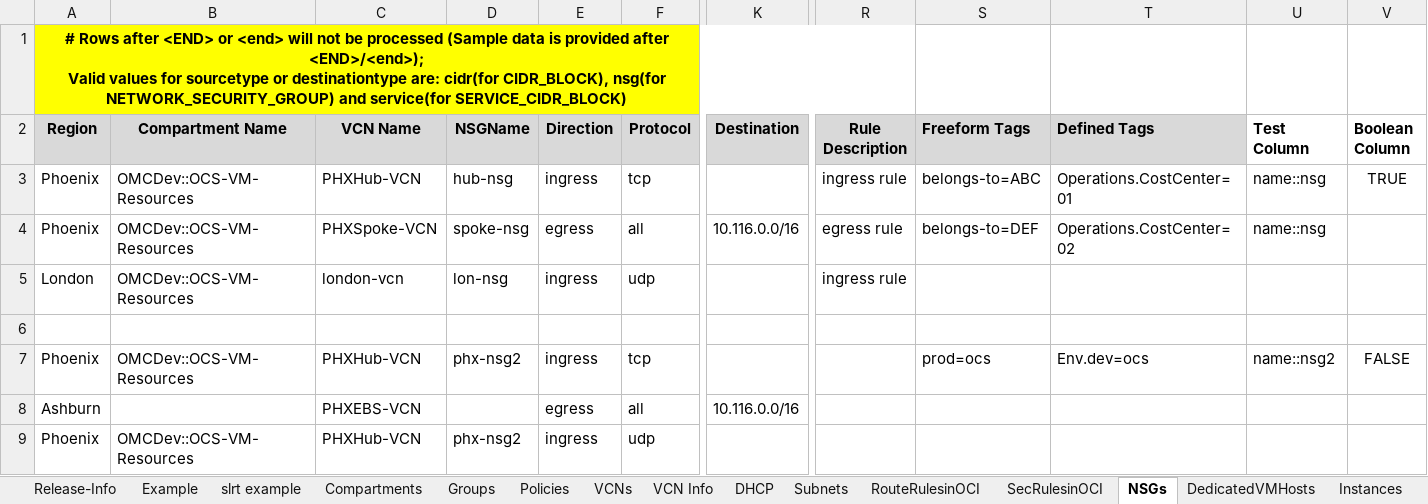
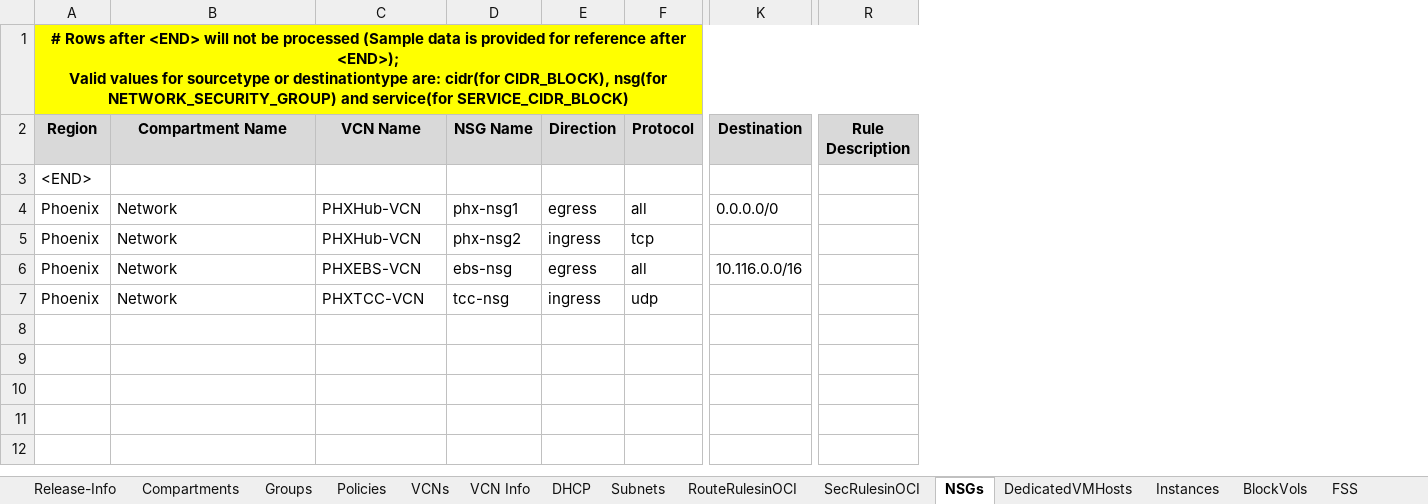
Before and after one commit to oracle-devrel/cd3-automation-toolkit, an Excel workbook: oci_tenancy/SetUpOCI_Via_TF/example/CD3-template.xlsx, sheet NSGs, drawn as a sheet; only a part is shown, gaps mark what is left out; values as stored, in another font and other column widths than the file's, no borders; removed rows and columns are numbered as before the commit, all else as after; rows hold the shown columns only; ↵ is a line break in a cell; the diff names each change by its address in the sheet, - before the commit and + after, or states it on an @@ line.

```diff
--- a/oci_tenancy/SetUpOCI_Via_TF/example/CD3-template.xlsx (sheet NSGs)
+++ b/oci_tenancy/SetUpOCI_Via_TF/example/CD3-template.xlsx (sheet NSGs)
-sheet tab: Example
-sheet tab: slrt example
-column D (NSGName), row 4: spoke-nsg; rows 7-9: phx-nsg2 |  | phx-nsg2
+column D (NSG Name), rows 4-7: phx-nsg1 | phx-nsg2 | ebs-nsg | tcc-nsg
-column S (Freeform Tags), row 4: belongs-to=DEF; row 7: prod=ocs
-column T (Defined Tags), row 4: Operations.CostCenter=02; row 7: Env.dev=ocs
-column U (Test Column), row 4: name::nsg; row 7: name::nsg2
-column V (Boolean Column), row 7: FALSE
-A1 (Region): …after <END> or <end> will not be processed (Sample data is provided after <END>/<end>); ↵ Valid values…
+A1 (Region): …after <END> will not be processed (Sample data is provided for reference after <END>); ↵ Valid values…
-row 3: Phoenix | OMCDev::OCS-VM-Resources | PHXHub-VCN | hub-nsg | ingress | tcp |  | ingress rule | belongs-to=ABC | Operations.CostCenter=01 | name::nsg | TRUE
+row 3: <END>
-B4 (Compartment Name): OMCDev::OCS-VM-Resources
+B4 (Compartment Name): Network
-C4 (VCN Name): PHXSpoke-VCN
+C4 (VCN Name): PHXHub-VCN
-K4 (Destination): 10.116.0.0/16
+K4 (Destination): 0.0.0.0/0
-R4 (Rule Description): egress rule
+R4 (Rule Description): (empty)
-row 5: London | OMCDev::OCS-VM-Resources | london-vcn | lon-nsg | ingress | udp |  | ingress rule
-row 6: (empty)
-B5 (Compartment Name): OMCDev::OCS-VM-Resources
+B5 (Compartment Name): Network
-A6 (Region): Ashburn
+A6 (Region): Phoenix
-B6 (Compartment Name): (empty)
+B6 (Compartment Name): Network
-B7 (Compartment Name): OMCDev::OCS-VM-Resources
+B7 (Compartment Name): Network
-C7 (VCN Name): PHXHub-VCN
+C7 (VCN Name): PHXTCC-VCN
```
Also changed, not shown: sheet SecRulesinOCI, sheet RouteRulesinOCI, sheet Instances, sheet BackendSet-BackendServer, sheet LB-Hostname-Certs, sheet FSS, 14 more sheets, 3 other files.
